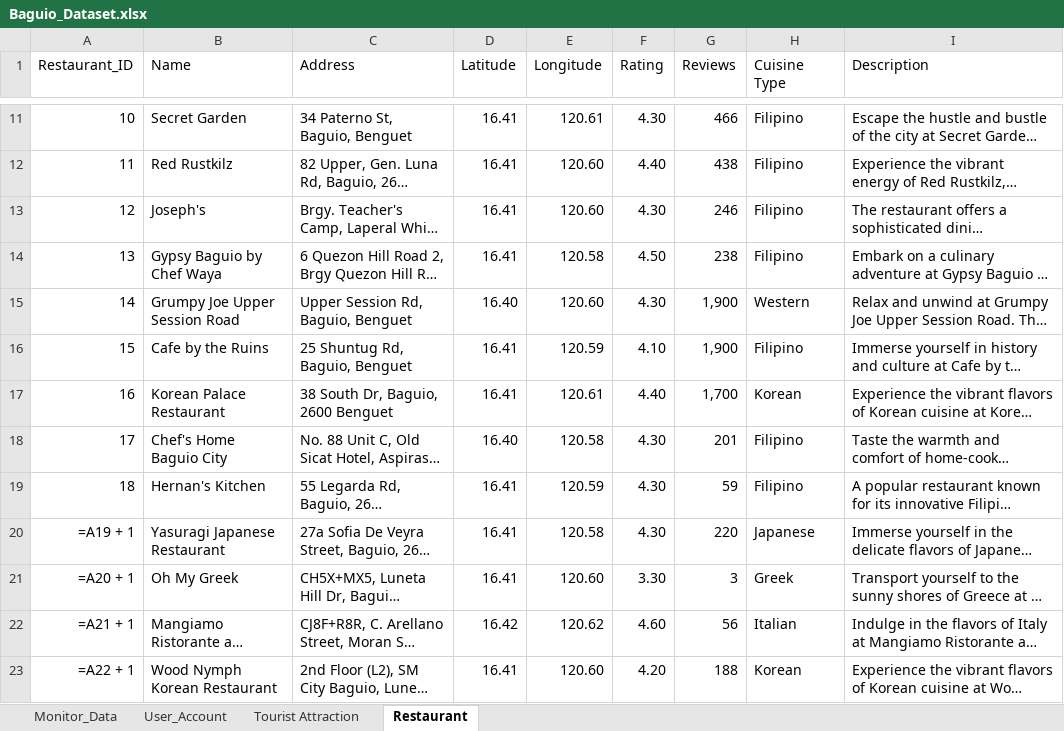
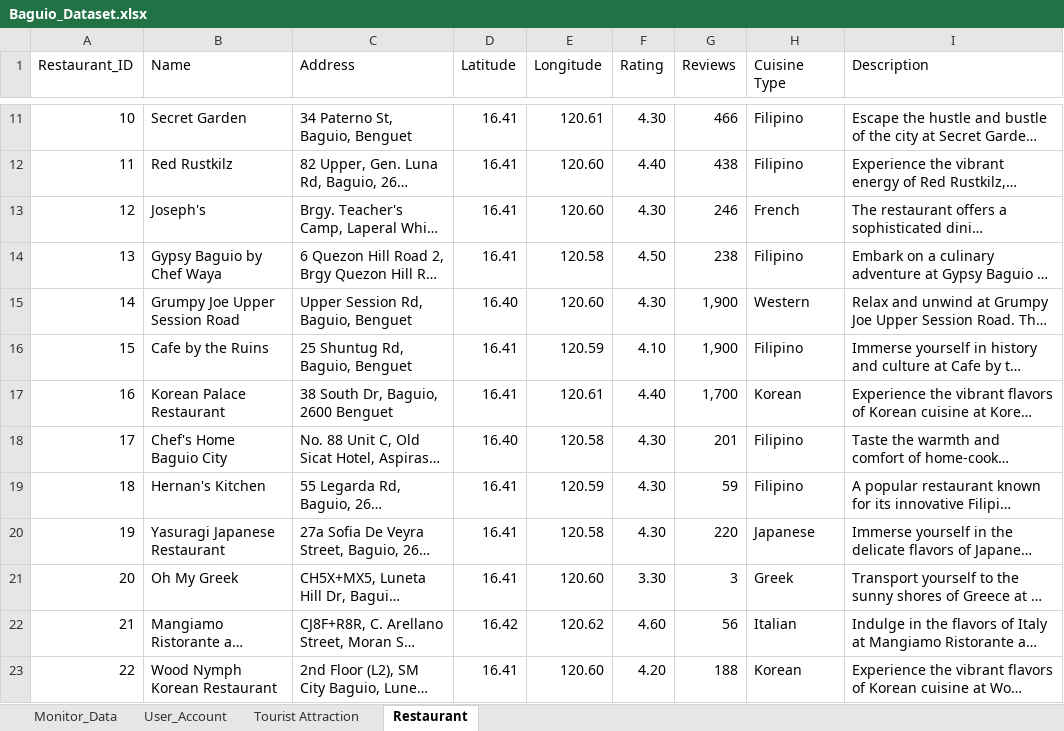
Before and after one commit to Jryx0601/CulTour_Ellison_and_Friends, an Excel workbook: Thesis_Codes/Back_End/Baguio_Dataset.xlsx, sheet Restaurant, drawn as a sheet; only a part is shown, gaps mark what is left out; long unchanged cells end in …; values as stored, in another font and other column widths than the file's, no borders; formulas without a stored value are shown as written; the diff names each change by its address in the sheet, - before the commit and + after, or states it on an @@ line.

```diff
--- a/Thesis_Codes/Back_End/Baguio_Dataset.xlsx (sheet Restaurant)
+++ b/Thesis_Codes/Back_End/Baguio_Dataset.xlsx (sheet Restaurant)
-H13 (Cuisine Type): Filipino
+H13 (Cuisine Type): French
-A20 (Restaurant_ID): =A19 + 1
+A20 (Restaurant_ID): 19
-A21 (Restaurant_ID): =A20 + 1
+A21 (Restaurant_ID): 20
-A22 (Restaurant_ID): =A21 + 1
+A22 (Restaurant_ID): 21
-A23 (Restaurant_ID): =A22 + 1
+A23 (Restaurant_ID): 22
```
Also changed, not shown: sheet Tourist Attraction, 47 other files.
